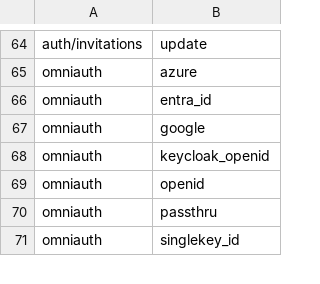
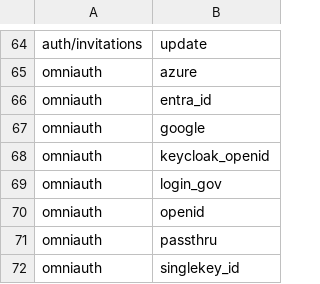
Before and after one commit to GetStoreConnect/base-theme, a CSV file: controllers.csv, drawn as a sheet; only a part is shown, gaps mark what is left out; the diff names each change by its address in the sheet, - before the commit and + after, or states it on an @@ line.

```diff
--- a/controllers.csv
+++ b/controllers.csv
+row 69: omniauth | login_gov
```
Also changed, not shown: translations/en.default.csv.
